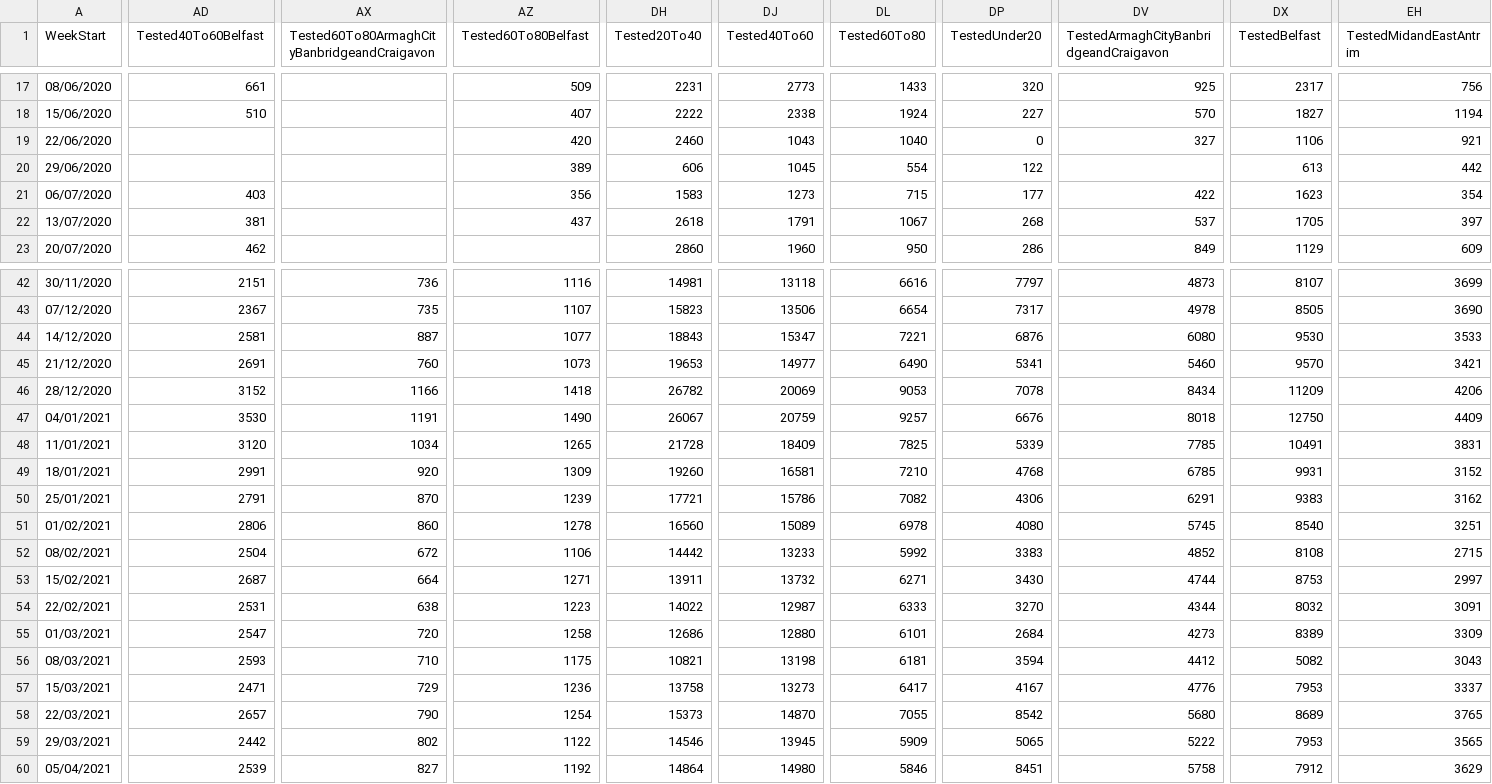
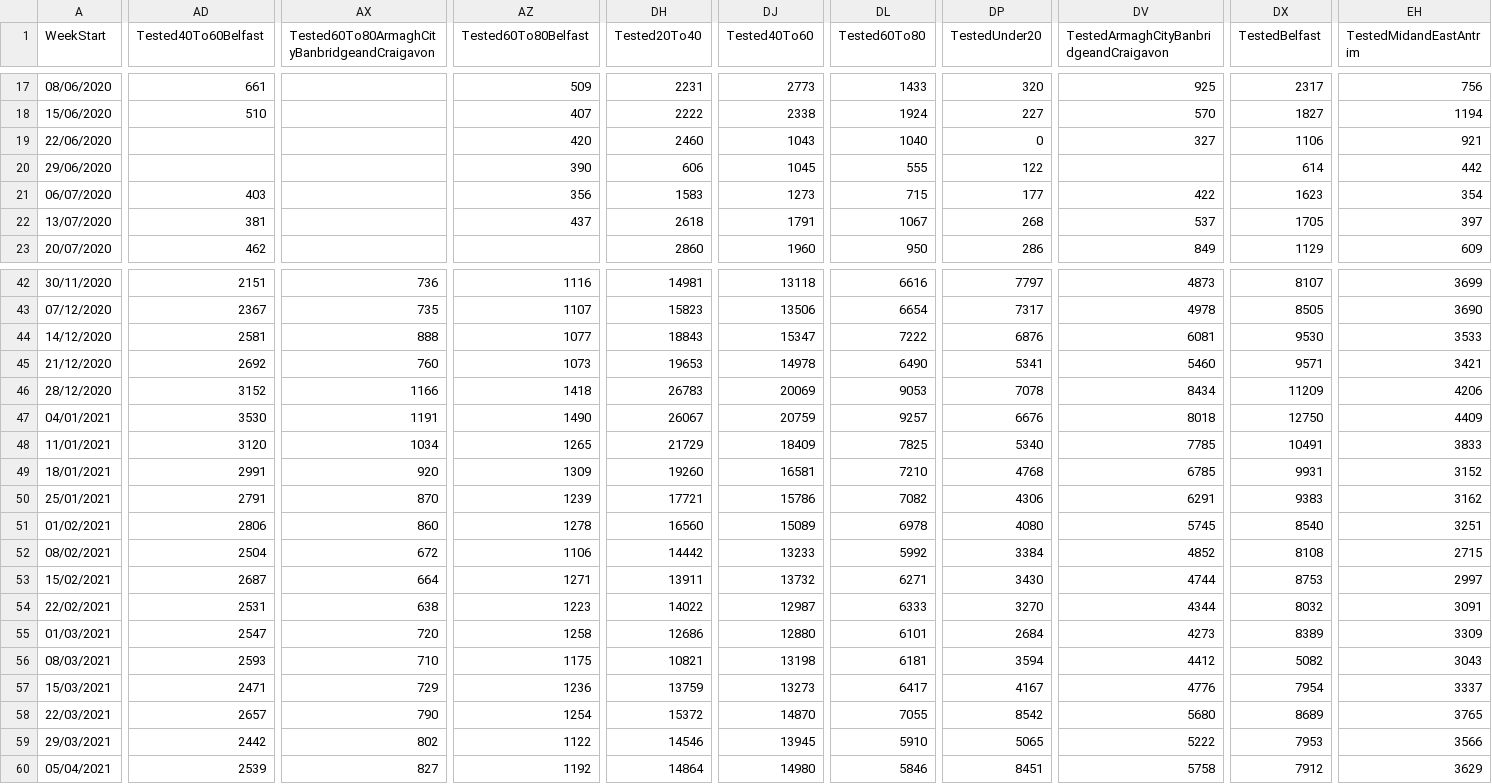
Before and after one commit to CatsAgainstCovid/IrelandCovidData, a CSV file: Outputs/NIDailyReports/NorthenIrelandWeekly.csv, drawn as a sheet; only a part is shown, gaps mark what is left out; the diff covers the shown part only; the diff names each change by its address in the sheet, - before the commit and + after, or states it on an @@ line.

Commit message:
Update

```diff
--- a/Outputs/NIDailyReports/NorthenIrelandWeekly.csv
+++ b/Outputs/NIDailyReports/NorthenIrelandWeekly.csv
-AZ20 (Tested60To80Belfast): 389
+AZ20 (Tested60To80Belfast): 390
-DL20 (Tested60To80): 554
+DL20 (Tested60To80): 555
-DX20 (TestedBelfast): 613
+DX20 (TestedBelfast): 614
-AX44: 887
+AX44: 888
-DL44 (Tested60To80): 7221
+DL44 (Tested60To80): 7222
-DV44: 6080
+DV44: 6081
-AD45 (Tested40To60Belfast): 2691
+AD45 (Tested40To60Belfast): 2692
-DJ45 (Tested40To60): 14977
+DJ45 (Tested40To60): 14978
-DX45 (TestedBelfast): 9570
+DX45 (TestedBelfast): 9571
-DH46 (Tested20To40): 26782
+DH46 (Tested20To40): 26783
-DH48 (Tested20To40): 21728
+DH48 (Tested20To40): 21729
-DP48 (TestedUnder20): 5339
+DP48 (TestedUnder20): 5340
-EH48 (TestedMidandEastAntrim): 3831
+EH48 (TestedMidandEastAntrim): 3833
-DP52 (TestedUnder20): 3383
+DP52 (TestedUnder20): 3384
-DH57 (Tested20To40): 13758
+DH57 (Tested20To40): 13759
-DX57 (TestedBelfast): 7953
+DX57 (TestedBelfast): 7954
-DH58 (Tested20To40): 15373
+DH58 (Tested20To40): 15372
-DL59 (Tested60To80): 5909
+DL59 (Tested60To80): 5910
-EH59 (TestedMidandEastAntrim): 3565
+EH59 (TestedMidandEastAntrim): 3566
```
Also changed, not shown: 80 edited cells elsewhere in this file.
